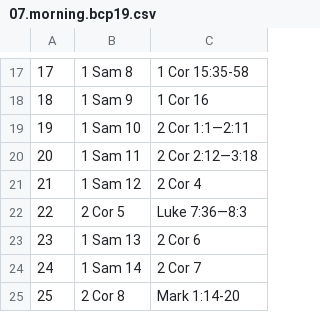
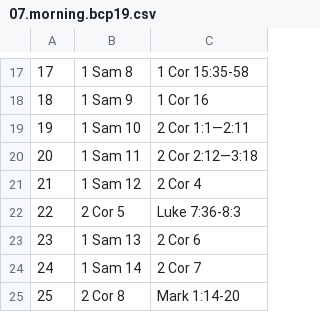
Before and after one commit to Renddslow/bcp-daily-office, a CSV file: csv/07.morning.bcp19.csv, drawn as a sheet; only a part is shown, gaps mark what is left out.

```diff
--- a/csv/07.morning.bcp19.csv
+++ b/csv/07.morning.bcp19.csv
@@ -21,3 +21,3 @@
 21, 1 Sam 12, 2 Cor 4
-22, 2 Cor 5, Luke 7:36—8:3
+22, 2 Cor 5, Luke 7:36-8:3
 23, 1 Sam 13, 2 Cor 6
```
Also changed, not shown: 8 other files.
